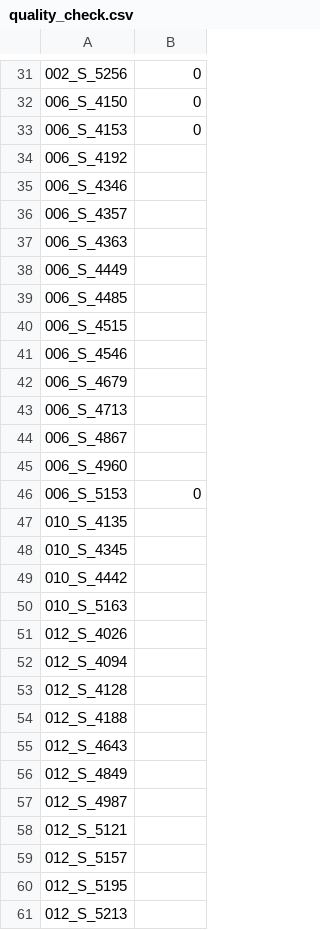
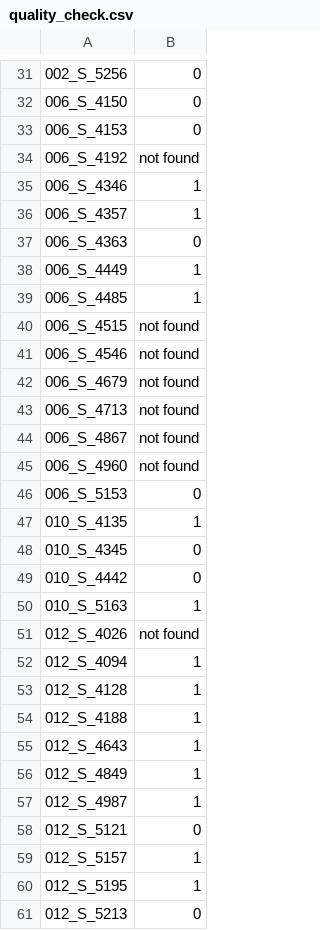
Before and after one commit to mrahim/adni_db_manager, a CSV file: csv/fetch_results/quality_check.csv, drawn as a sheet; only a part is shown, gaps mark what is left out; the diff covers the shown part only.

```diff
--- a/csv/fetch_results/quality_check.csv
+++ b/csv/fetch_results/quality_check.csv
@@ -33,29 +33,29 @@
 006_S_4153,0
-006_S_4192,
-006_S_4346,
-006_S_4357,
-006_S_4363,
-006_S_4449,
-006_S_4485,
-006_S_4515,
-006_S_4546,
-006_S_4679,
-006_S_4713,
-006_S_4867,
-006_S_4960,
+006_S_4192,not found
+006_S_4346,1
+006_S_4357,1
+006_S_4363,0
+006_S_4449,1
+006_S_4485,1
+006_S_4515,not found
+006_S_4546,not found
+006_S_4679,not found
+006_S_4713,not found
+006_S_4867,not found
+006_S_4960,not found
 006_S_5153,0
-010_S_4135,
-010_S_4345,
-010_S_4442,
-010_S_5163,
-012_S_4026,
-012_S_4094,
-012_S_4128,
-012_S_4188,
-012_S_4643,
-012_S_4849,
-012_S_4987,
-012_S_5121,
-012_S_5157,
-012_S_5195,
-012_S_5213,
+010_S_4135,1
+010_S_4345,0
+010_S_4442,0
+010_S_5163,1
+012_S_4026,not found
+012_S_4094,1
+012_S_4128,1
+012_S_4188,1
+012_S_4643,1
+012_S_4849,1
+012_S_4987,1
+012_S_5121,0
+012_S_5157,1
+012_S_5195,1
+012_S_5213,0
```
Also changed, not shown: 134 edited cells elsewhere in this file, 14 other files.
